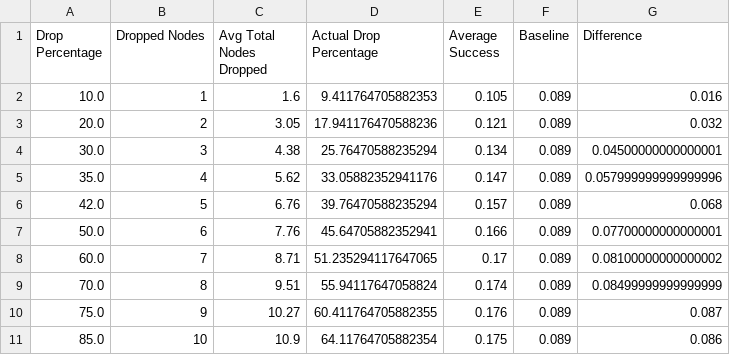
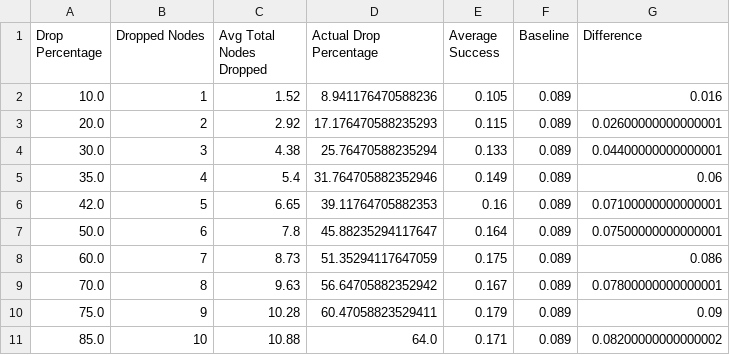
Before and after one commit to wiggly1993/Python_Implementation_ComputersAndSecurity_RoboticsCaseStudies_Cut-The-Rope, a CSV file: src/0Day_Exploit/experiment_3_extrapolation_results.csv, drawn as a sheet.

```diff
--- a/src/0Day_Exploit/experiment_3_extrapolation_results.csv
+++ b/src/0Day_Exploit/experiment_3_extrapolation_results.csv
@@ -1,11 +1,11 @@
 Drop Percentage,Dropped Nodes,Avg Total Nodes Dropped,Actual Drop Percentage,Average Success,Baseline,Difference
-10.0,1,1.6,9.411764705882353,0.105,0.089,0.016
-20.0,2,3.05,17.941176470588236,0.121,0.089,0.032
-30.0,3,4.38,25.76470588235294,0.134,0.089,0.04500000000000001
-35.0,4,5.62,33.05882352941176,0.147,0.089,0.057999999999999996
-42.0,5,6.76,39.76470588235294,0.157,0.089,0.068
-50.0,6,7.76,45.64705882352941,0.166,0.089,0.07700000000000001
-60.0,7,8.71,51.235294117647065,0.17,0.089,0.08100000000000002
-70.0,8,9.51,55.94117647058824,0.174,0.089,0.08499999999999999
-75.0,9,10.27,60.411764705882355,0.176,0.089,0.087
-85.0,10,10.9,64.11764705882354,0.175,0.089,0.086
+10.0,1,1.52,8.941176470588236,0.105,0.089,0.016
+20.0,2,2.92,17.176470588235293,0.115,0.089,0.02600000000000001
+30.0,3,4.38,25.76470588235294,0.133,0.089,0.04400000000000001
+35.0,4,5.4,31.764705882352946,0.149,0.089,0.06
+42.0,5,6.65,39.11764705882353,0.16,0.089,0.07100000000000001
+50.0,6,7.8,45.88235294117647,0.164,0.089,0.07500000000000001
+60.0,7,8.73,51.35294117647059,0.175,0.089,0.086
+70.0,8,9.63,56.64705882352942,0.167,0.089,0.07800000000000001
+75.0,9,10.28,60.47058823529411,0.179,0.089,0.09
+85.0,10,10.88,64.0,0.171,0.089,0.08200000000000002
```
Also changed, not shown: src/0Day_Exploit/experiment_1_extrapolation_results.csv, 8 other files.
